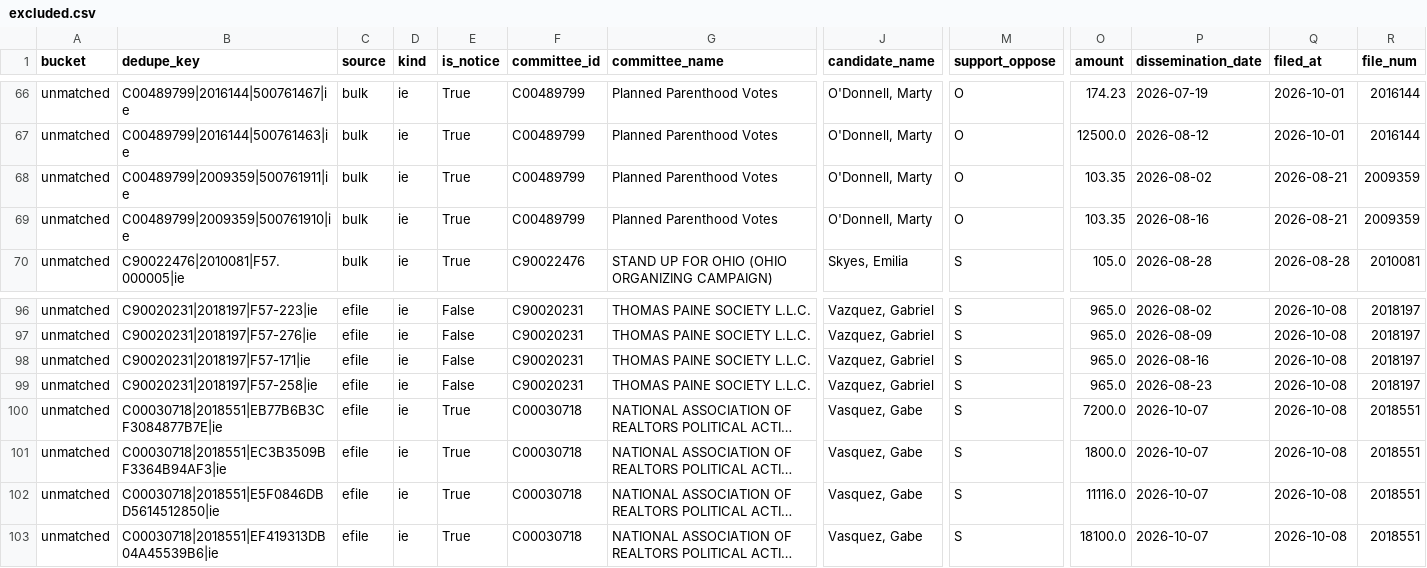
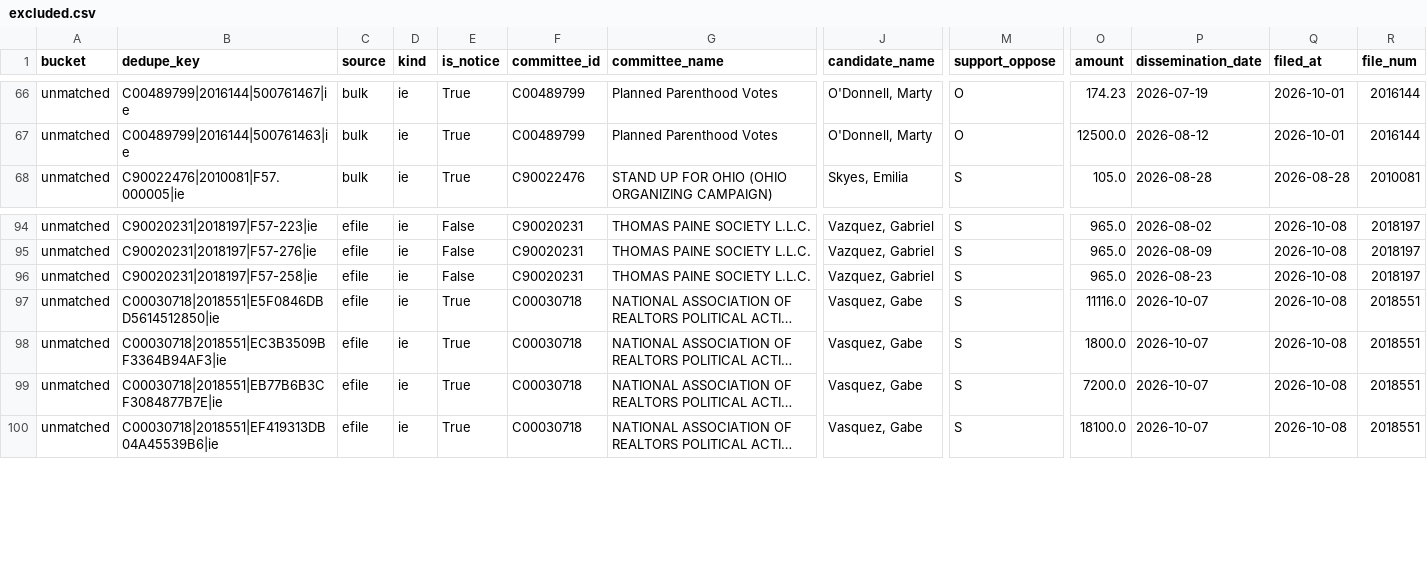
Before and after one commit to sabbadoo32/follow-the-money-2026, a CSV file: site/data/excluded.csv, drawn as a sheet; only a part is shown, gaps mark what is left out; long unchanged cells end in …; removed rows and columns are numbered as before the commit, all else as after; rows hold the shown columns only; the diff names each change by its address in the sheet, - before the commit and + after, or states it on an @@ line.

Commit message:
data: 2026-10-09T09:00Z

```diff
--- a/site/data/excluded.csv
+++ b/site/data/excluded.csv
-row 68: unmatched | C00489799|2009359|500761911|ie | bulk | ie | True | C00489799 | Planned Parenthood Votes | O'Donnell, Marty | O | 103.35 | 2026-08-02 | 2026-08-21 | 2009359
-row 69: unmatched | C00489799|2009359|500761910|ie | bulk | ie | True | C00489799 | Planned Parenthood Votes | O'Donnell, Marty | O | 103.35 | 2026-08-16 | 2026-08-21 | 2009359
-row 98: unmatched | C90020231|2018197|F57-171|ie | efile | ie | False | C90020231 | THOMAS PAINE SOCIETY L.L.C. | Vazquez, Gabriel | S | 965.0 | 2026-08-16 | 2026-10-08 | 2018197
@@ row 102 moved to row 97: unmatched @@
@@ row 101 moved to row 98: unmatched @@
```
Also changed, not shown: site/data/races.csv, 8 other files.
